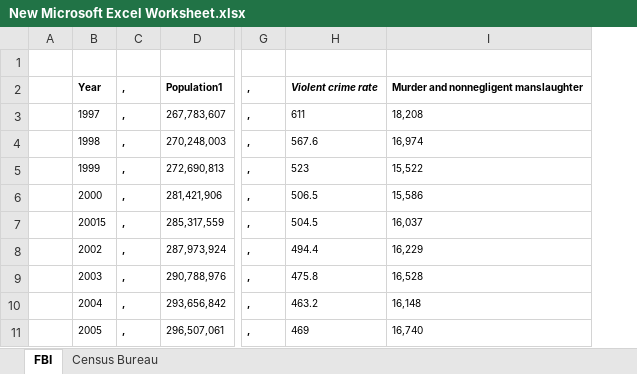
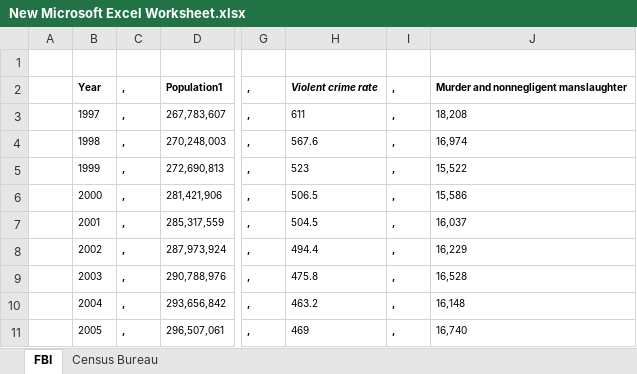
Before and after one commit to seanbr01/420-Advanced-Data-Access-Techniques, an Excel workbook: New Microsoft Excel Worksheet.xlsx, sheet FBI, drawn as a sheet; only a part is shown, gaps mark what is left out; values as stored, in another font and other column widths than the file's, no borders; the diff covers the shown part only; the diff names each change by its address in the sheet, - before the commit and + after, or states it on an @@ line.

```diff
--- a/New Microsoft Excel Worksheet.xlsx (sheet FBI)
+++ b/New Microsoft Excel Worksheet.xlsx (sheet FBI)
+column I, rows 2-11: all ,
-B7: 20015
+B7: 2001
```
Also changed, not shown: 23 added rows and 1 edited cell elsewhere in this sheet, sheet Census Bureau, 3 other files.
